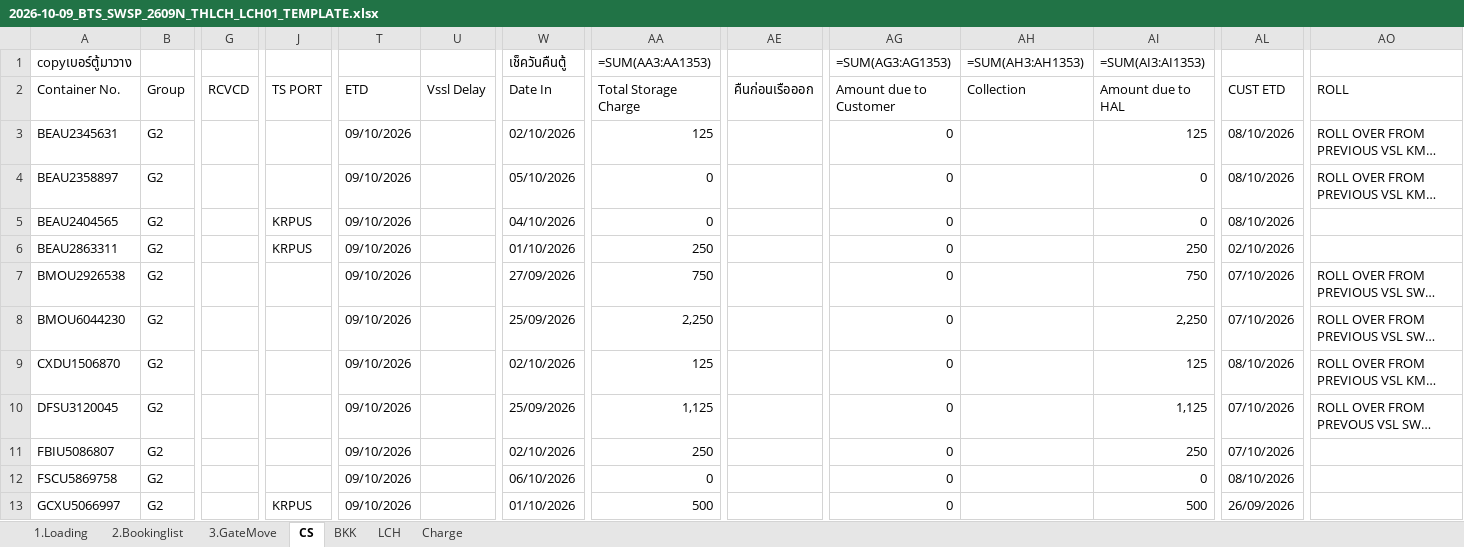
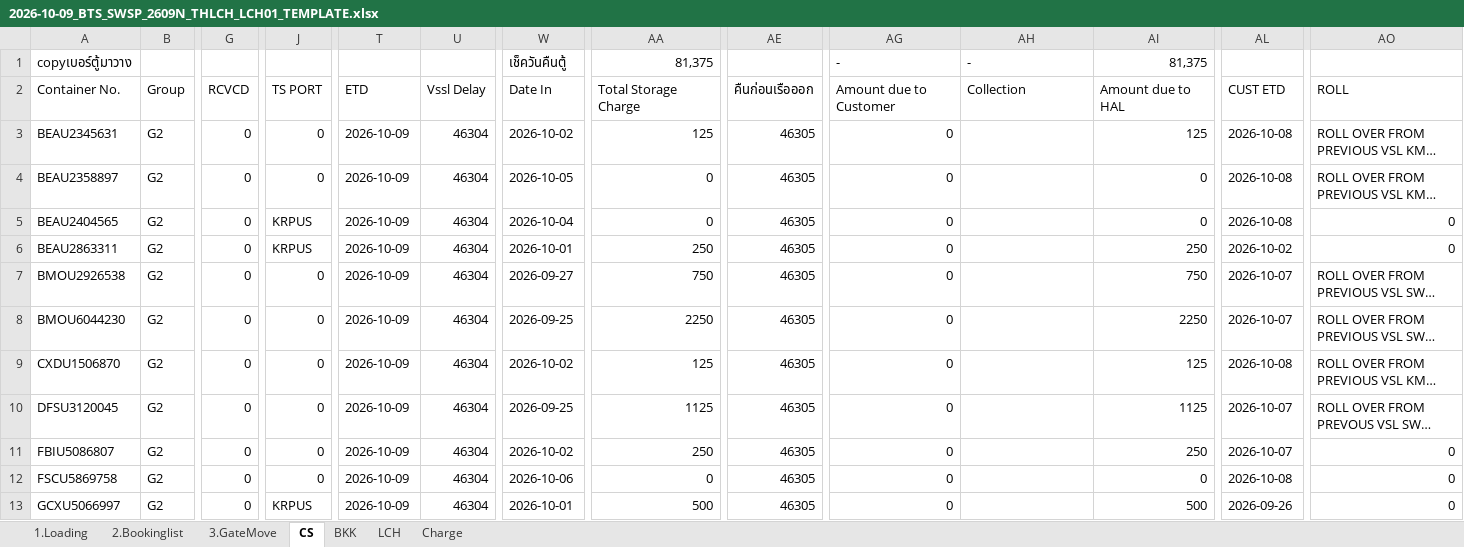
Before and after one commit to sirichai1265/hal-storage-calculator, an Excel workbook: VOYAGES/2026-10-09_BTS_SWSP_2609N_THLCH_LCH01/2026-10-09_BTS_SWSP_2609N_THLCH_LCH01_TEMPLATE.xlsx, sheet CS, drawn as a sheet; only a part is shown, gaps mark what is left out; long unchanged cells end in …; values as stored, in another font and other column widths than the file's, no cell formats; formulas without a stored value are shown as written; conditional formats not drawn; the diff covers the shown part only; the diff names each change by its address in the sheet, - before the commit and + after, or states it on an @@ line.

```diff
--- a/VOYAGES/2026-10-09_BTS_SWSP_2609N_THLCH_LCH01/2026-10-09_BTS_SWSP_2609N_THLCH_LCH01_TEMPLATE.xlsx (sheet CS)
+++ b/VOYAGES/2026-10-09_BTS_SWSP_2609N_THLCH_LCH01/2026-10-09_BTS_SWSP_2609N_THLCH_LCH01_TEMPLATE.xlsx (sheet CS)
-AA1 (Total Storage Charge): =SUM(AA3:AA1353)
+AA1 (Total Storage Charge): 81,375
-AG1 (Amount due to Customer): =SUM(AG3:AG1353)
+AG1 (Amount due to Customer): -
-AH1 (Collection): =SUM(AH3:AH1353)
+AH1 (Collection): -
-AI1 (Amount due to HAL): =SUM(AI3:AI1353)
+AI1 (Amount due to HAL): 81,375
-G3:G13 (RCVCD): (empty)
+G3:G13 (RCVCD): 0
-J3:J4 (TS PORT): (empty)
+J3:J4 (TS PORT): 0
-T3:T13 (ETD): 09/10/2026
+T3:T13 (ETD): 2026-10-09
-U3:U13 (Vssl Delay): (empty)
+U3:U13 (Vssl Delay): 46304
-W3 (Date In): 02/10/2026
+W3 (Date In): 2026-10-02
-AE3:AE13 (คืนก่อนเรือออก): (empty)
+AE3:AE13 (คืนก่อนเรือออก): 46305
-AL3:AL5 (CUST ETD): 08/10/2026
+AL3:AL5 (CUST ETD): 2026-10-08
-W4 (Date In): 05/10/2026
+W4 (Date In): 2026-10-05
-W5 (Date In): 04/10/2026
+W5 (Date In): 2026-10-04
-AO5:AO6 (ROLL): (empty)
+AO5:AO6 (ROLL): 0
-W6 (Date In): 01/10/2026
+W6 (Date In): 2026-10-01
-AL6 (CUST ETD): 02/10/2026
+AL6 (CUST ETD): 2026-10-02
-J7:J12 (TS PORT): (empty)
+J7:J12 (TS PORT): 0
-W7 (Date In): 27/09/2026
+W7 (Date In): 2026-09-27
-AL7:AL8 (CUST ETD): 07/10/2026
+AL7:AL8 (CUST ETD): 2026-10-07
-W8 (Date In): 25/09/2026
+W8 (Date In): 2026-09-25
-AA8 (Total Storage Charge): 2,250
+AA8 (Total Storage Charge): 2250
-AI8 (Amount due to HAL): 2,250
+AI8 (Amount due to HAL): 2250
-W9 (Date In): 02/10/2026
+W9 (Date In): 2026-10-02
-AL9 (CUST ETD): 08/10/2026
+AL9 (CUST ETD): 2026-10-08
-W10 (Date In): 25/09/2026
+W10 (Date In): 2026-09-25
-AA10 (Total Storage Charge): 1,125
+AA10 (Total Storage Charge): 1125
-AI10 (Amount due to HAL): 1,125
+AI10 (Amount due to HAL): 1125
-AL10:AL11 (CUST ETD): 07/10/2026
+AL10:AL11 (CUST ETD): 2026-10-07
-W11 (Date In): 02/10/2026
+W11 (Date In): 2026-10-02
-AO11:AO13 (ROLL): (empty)
+AO11:AO13 (ROLL): 0
-W12 (Date In): 06/10/2026
+W12 (Date In): 2026-10-06
-AL12 (CUST ETD): 08/10/2026
+AL12 (CUST ETD): 2026-10-08
-W13 (Date In): 01/10/2026
+W13 (Date In): 2026-10-01
-AL13 (CUST ETD): 26/09/2026
+AL13 (CUST ETD): 2026-09-26
```
Also changed, not shown: 1441 edited cells elsewhere in this sheet, sheet LCH, sheet 2.Bookinglist, sheet 1.Loading, sheet 3.GateMove, cell formats, formulas that keep their value, STORAGE TEMPLATE.XLSX, VOYAGES/2026-10-03_KHS1_KMBK_2611N_THBKK_BKK01/2026-10-03_KHS1_KMBK_2611N_THBKK_BKK01_TEMPLATE.xlsx, 21 other files.
